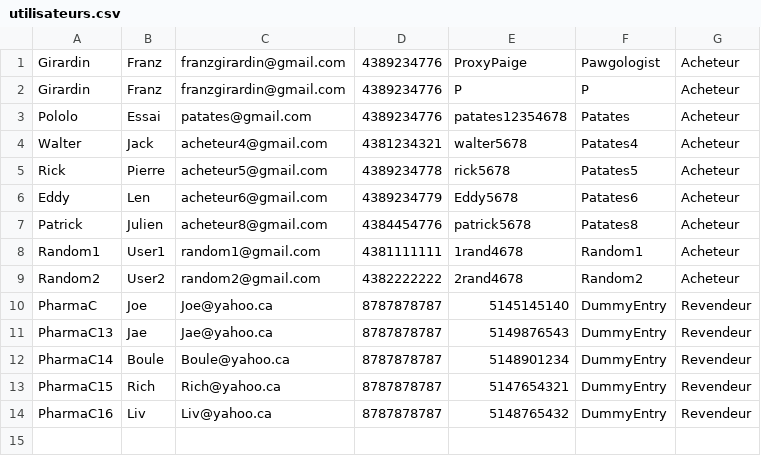
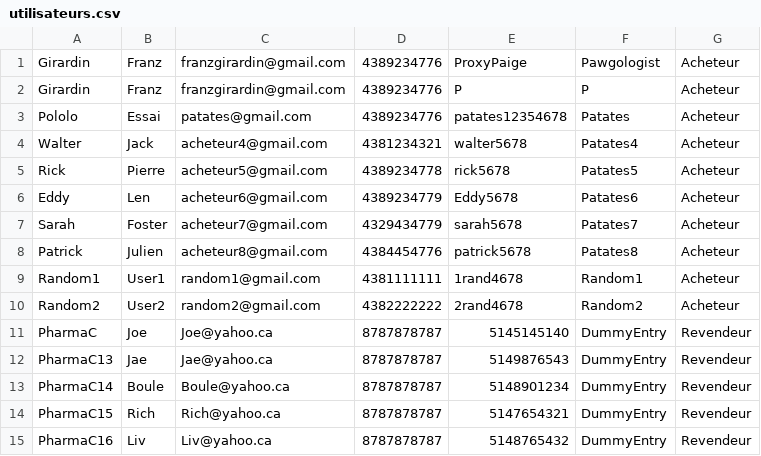
Before and after one commit to CodeKafka/IFT2255UniShopByUniBuy, a CSV file: utilisateurs.csv, drawn as a sheet; the diff names each change by its address in the sheet, - before the commit and + after, or states it on an @@ line.

Commit message:
utilisateurs.csv modifié

```diff
--- a/utilisateurs.csv
+++ b/utilisateurs.csv
+row 7: Sarah | Foster | acheteur7@gmail.com | 4329434779 | sarah5678 | Patates7 | Acheteur
```
